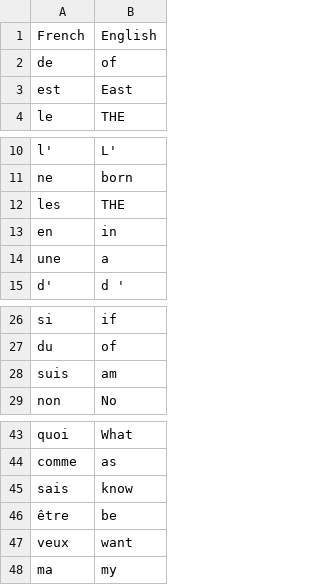
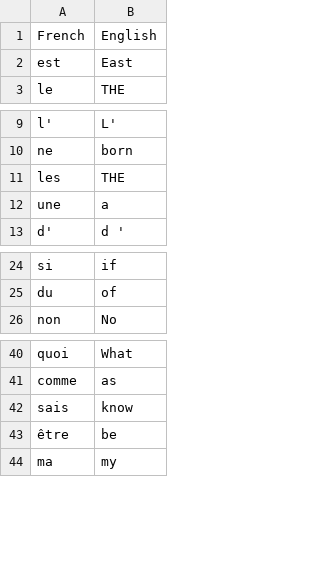
Before and after one commit to wagzyAyo/100-days_python, a CSV file: day31/data/words_to_learn.csv, drawn as a sheet; only a part is shown, gaps mark what is left out; the diff names each change by its address in the sheet, - before the commit and + after, or states it on an @@ line.

```diff
--- a/day31/data/words_to_learn.csv
+++ b/day31/data/words_to_learn.csv
-row 2: de | of
-row 13: en | in
-row 28: suis | am
-row 47: veux | want
```
Also changed, not shown: 2 other files.
